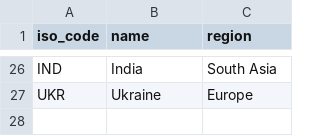
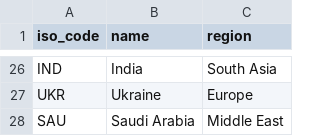
Before and after one commit to Wxleed77/Geopolitical_Risk_Analyzer, a CSV file: data/raw/countries_seed.csv, drawn as a sheet; only a part is shown, gaps mark what is left out.

```diff
--- a/data/raw/countries_seed.csv
+++ b/data/raw/countries_seed.csv
@@ -27 +27,2 @@ IND,India,South Asia
 UKR,Ukraine,Europe
+SAU,Saudi Arabia,Middle East
```
Also changed, not shown: data/case_studies/case_studies_seed.csv, data/case_studies/shock_impacts_seed.csv.
